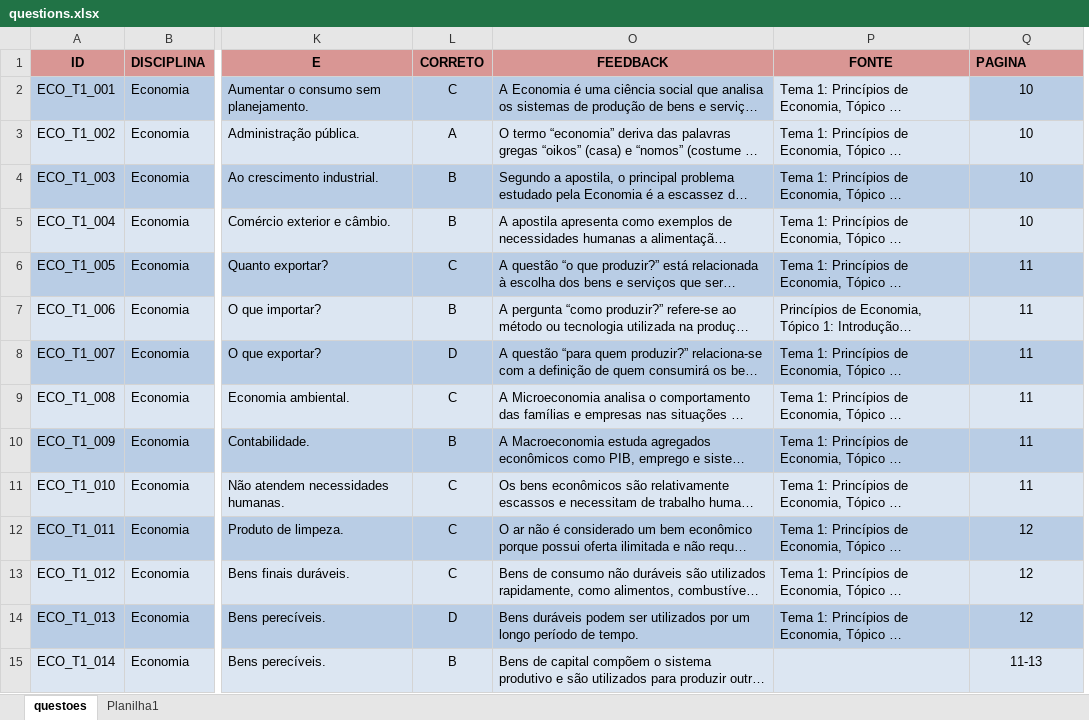
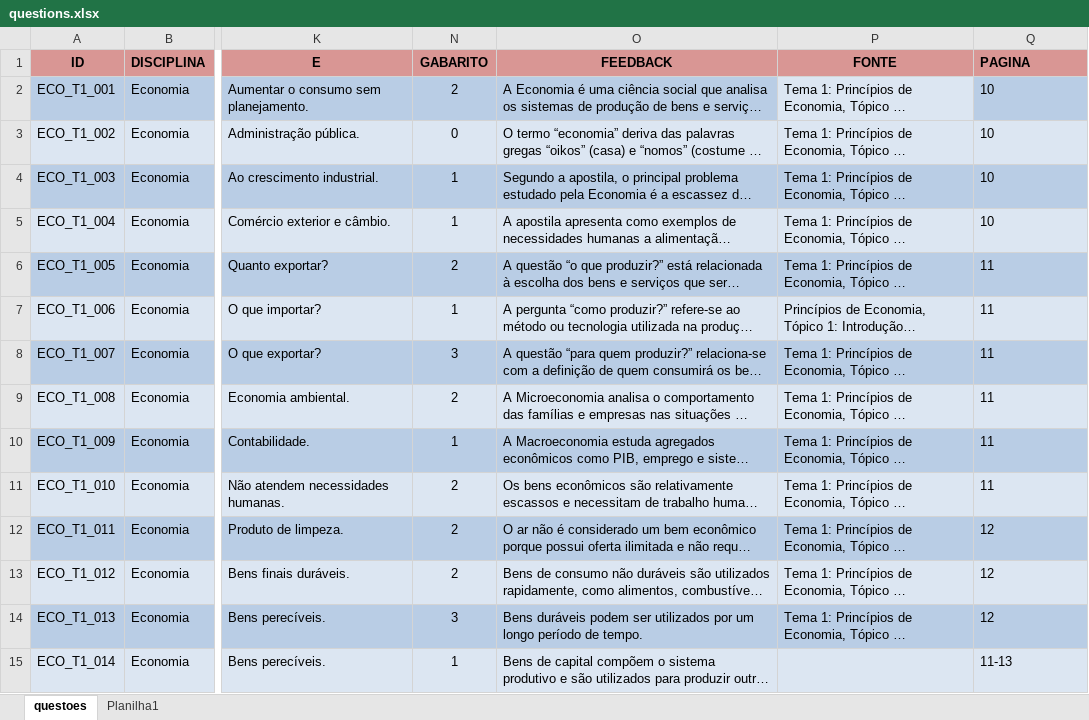
Before and after one commit to reginaldovantini/safra-milionaria, an Excel workbook: public/data/questions.xlsx, sheet questoes, drawn as a sheet; only a part is shown, gaps mark what is left out; long unchanged cells end in …; values as stored, in another font and other column widths than the file's, no borders; removed rows and columns are numbered as before the commit, all else as after; the diff covers the shown part only; the diff names each change by its address in the sheet, - before the commit and + after, or states it on an @@ line.

Commit message:
BANCO_QUESTOES

```diff
--- a/public/data/questions.xlsx (sheet questoes)
+++ b/public/data/questions.xlsx (sheet questoes)
@@ column L (CORRETO) hidden, rows 2-15: C | A | B | B | C | B | D | C | B | C | C | C | D | B @@
@@ column N (GABARITO) unhidden, rows 2-15: 2 | 0 | 1 | 1 | 2 | 1 | 3 | 2 | 1 | 2 | 2 | 2 | 3 | 1 @@
-Q2:Q15 alignment: center
+Q2:Q15 alignment: left
```
Also changed, not shown: 98 added rows, 11 edited cells and cell formats elsewhere in this sheet, hidden cells.
